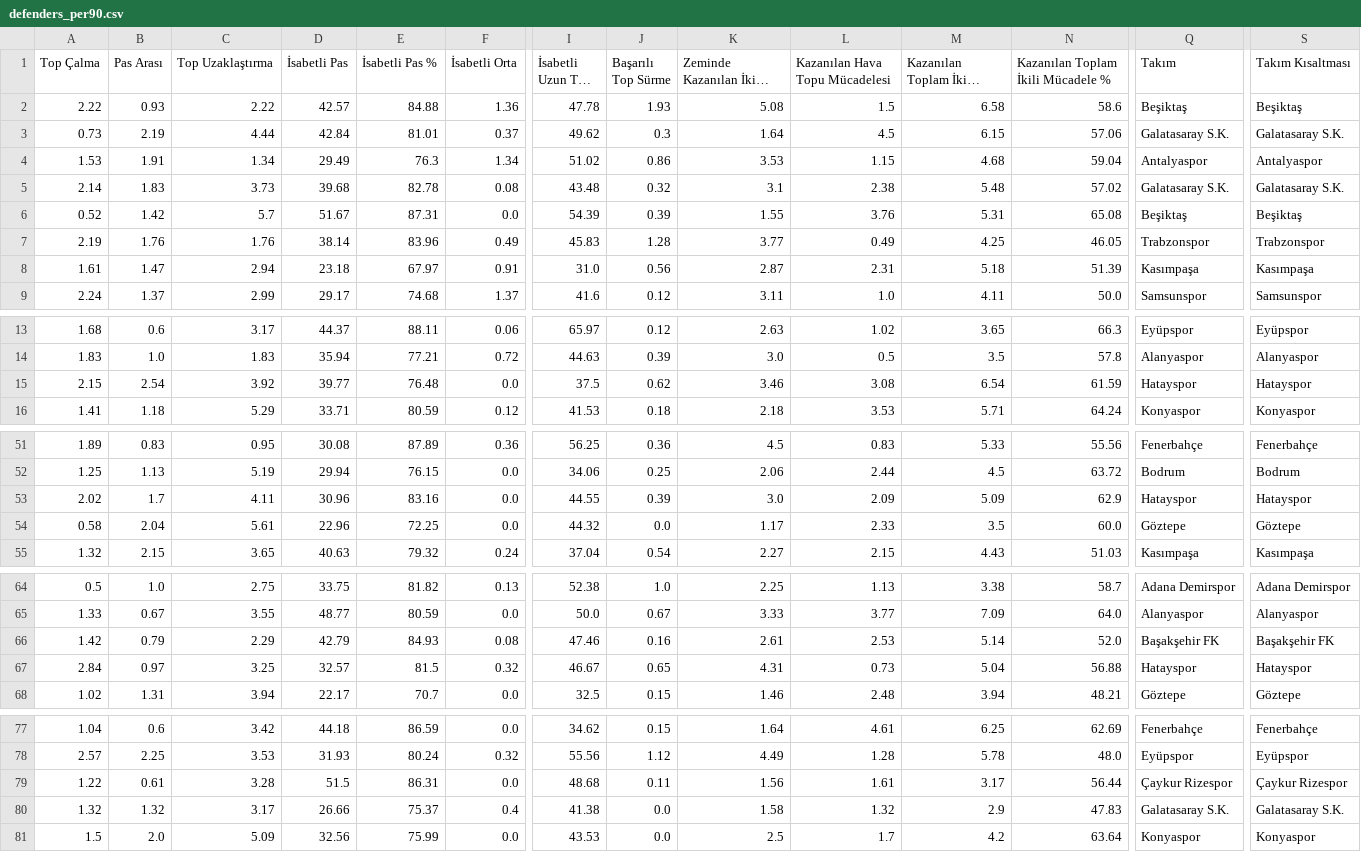
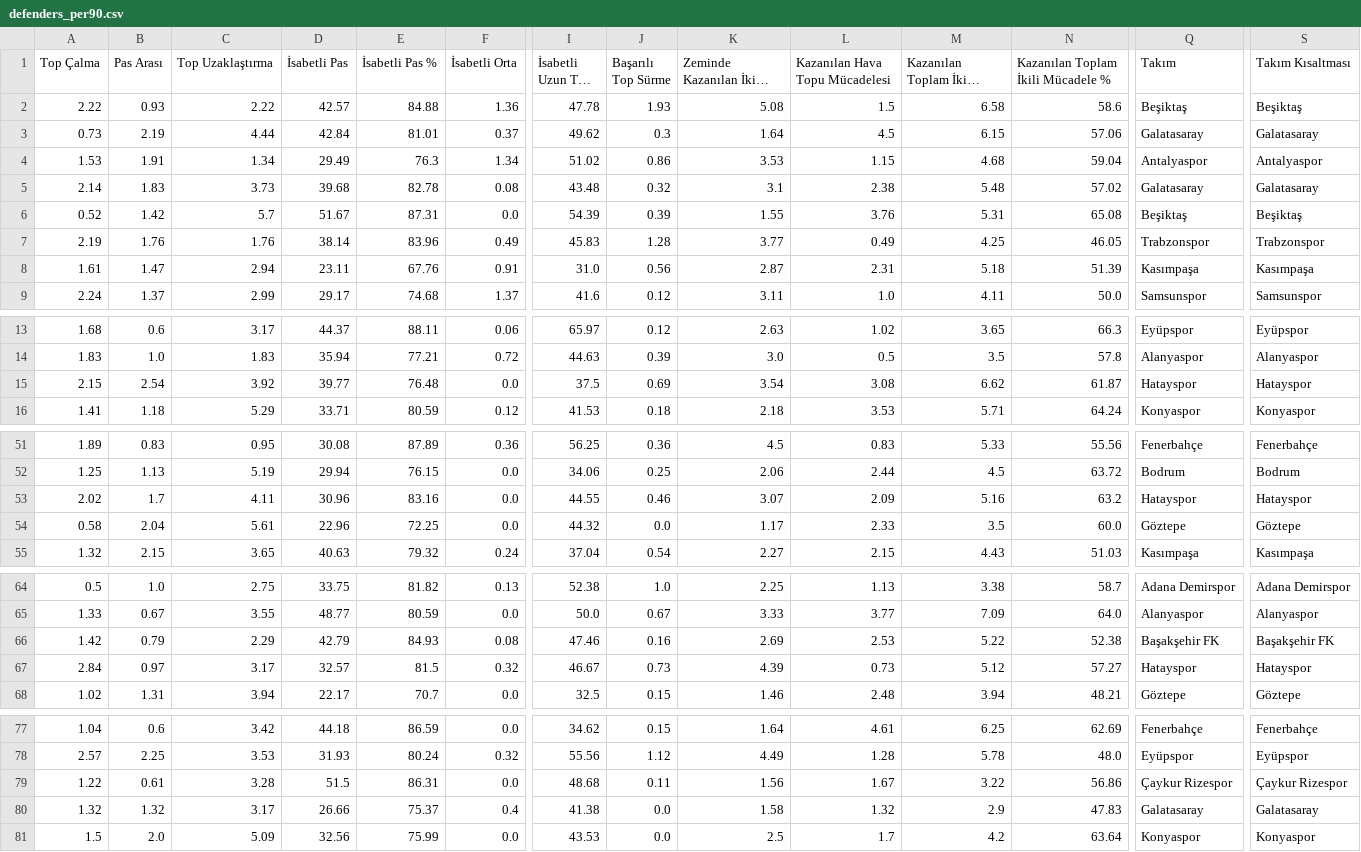
Before and after one commit to scatterradarcsv/sofa_csv, a CSV file: defenders_per90.csv, drawn as a sheet; only a part is shown, gaps mark what is left out; long unchanged cells end in …; the diff covers the shown part only; the diff names each change by its address in the sheet, - before the commit and + after, or states it on an @@ line.

Commit message:
Updated defenders_per90.csv

```diff
--- a/defenders_per90.csv
+++ b/defenders_per90.csv
-Q3 (Takım): Galatasaray S.K.
+Q3 (Takım): Galatasaray
-S3 (Takım Kısaltması): Galatasaray S.K.
+S3 (Takım Kısaltması): Galatasaray
-Q5 (Takım): Galatasaray S.K.
+Q5 (Takım): Galatasaray
-S5 (Takım Kısaltması): Galatasaray S.K.
+S5 (Takım Kısaltması): Galatasaray
-D8 (İsabetli Pas): 23.18
+D8 (İsabetli Pas): 23.11
-E8 (İsabetli Pas %): 67.97
+E8 (İsabetli Pas %): 67.76
-J15 (Başarılı Top Sürme): 0.62
+J15 (Başarılı Top Sürme): 0.69
-K15 (Zeminde Kazanılan İkili Mücadele): 3.46
+K15 (Zeminde Kazanılan İkili Mücadele): 3.54
-M15 (Kazanılan Toplam İkili Mücadele): 6.54
+M15 (Kazanılan Toplam İkili Mücadele): 6.62
-N15: 61.59
+N15: 61.87
-J53 (Başarılı Top Sürme): 0.39
+J53 (Başarılı Top Sürme): 0.46
-K53 (Zeminde Kazanılan İkili Mücadele): 3.0
+K53 (Zeminde Kazanılan İkili Mücadele): 3.07
-M53 (Kazanılan Toplam İkili Mücadele): 5.09
+M53 (Kazanılan Toplam İkili Mücadele): 5.16
-N53: 62.9
+N53: 63.2
-K66 (Zeminde Kazanılan İkili Mücadele): 2.61
+K66 (Zeminde Kazanılan İkili Mücadele): 2.69
-M66 (Kazanılan Toplam İkili Mücadele): 5.14
+M66 (Kazanılan Toplam İkili Mücadele): 5.22
-N66: 52.0
+N66: 52.38
-C67 (Top Uzaklaştırma): 3.25
+C67 (Top Uzaklaştırma): 3.17
-J67 (Başarılı Top Sürme): 0.65
+J67 (Başarılı Top Sürme): 0.73
-K67 (Zeminde Kazanılan İkili Mücadele): 4.31
+K67 (Zeminde Kazanılan İkili Mücadele): 4.39
-M67 (Kazanılan Toplam İkili Mücadele): 5.04
+M67 (Kazanılan Toplam İkili Mücadele): 5.12
-N67: 56.88
+N67: 57.27
-L79 (Kazanılan Hava Topu Mücadelesi): 1.61
+L79 (Kazanılan Hava Topu Mücadelesi): 1.67
-M79 (Kazanılan Toplam İkili Mücadele): 3.17
+M79 (Kazanılan Toplam İkili Mücadele): 3.22
-N79: 56.44
+N79: 56.86
-Q80 (Takım): Galatasaray S.K.
+Q80 (Takım): Galatasaray
-S80 (Takım Kısaltması): Galatasaray S.K.
+S80 (Takım Kısaltması): Galatasaray
```
Also changed, not shown: 5 edited cells elsewhere in this file.
